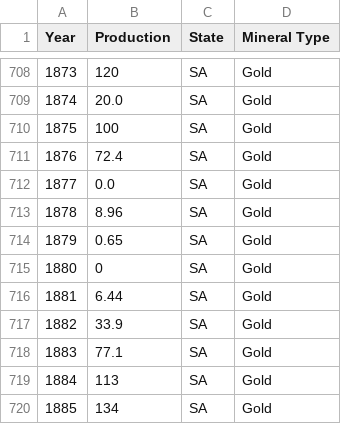
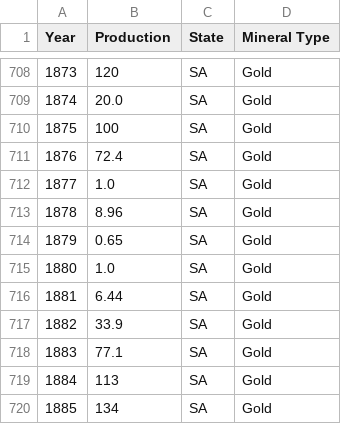
Before and after one commit to milnay/FIT3179-DataViz2, a CSV file: data/mineral_production.csv, drawn as a sheet; only a part is shown, gaps mark what is left out.

Commit message:
Update mineral_production.csv

```diff
--- a/data/mineral_production.csv
+++ b/data/mineral_production.csv
@@ -711,6 +711,6 @@ Year,Production,State,Mineral Type
 1876,72.4,SA,Gold
-1877,0.0,SA,Gold
+1877,1.0,SA,Gold
 1878,8.96,SA,Gold
 1879,0.65,SA,Gold
-1880,0,SA,Gold
+1880,1.0,SA,Gold
 1881,6.44,SA,Gold
```
